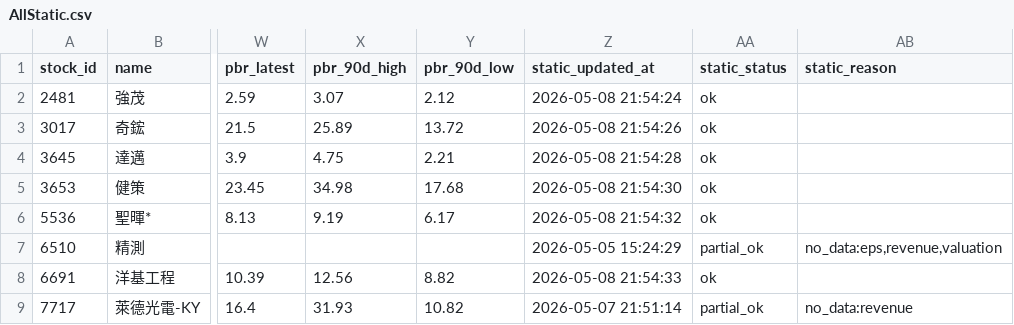
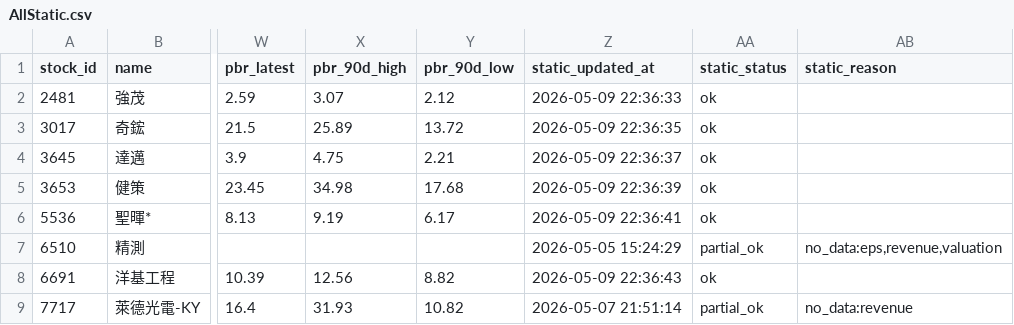
Before and after one commit to ONicole0101/Marks, a CSV file: AllStatic.csv, drawn as a sheet; only a part is shown, gaps mark what is left out; the diff names each change by its address in the sheet, - before the commit and + after, or states it on an @@ line.

```diff
--- a/AllStatic.csv
+++ b/AllStatic.csv
-Z2 (static_updated_at): 2026-05-08 21:54:24
+Z2 (static_updated_at): 2026-05-09 22:36:33
-Z3 (static_updated_at): 2026-05-08 21:54:26
+Z3 (static_updated_at): 2026-05-09 22:36:35
-Z4 (static_updated_at): 2026-05-08 21:54:28
+Z4 (static_updated_at): 2026-05-09 22:36:37
-Z5 (static_updated_at): 2026-05-08 21:54:30
+Z5 (static_updated_at): 2026-05-09 22:36:39
-Z6 (static_updated_at): 2026-05-08 21:54:32
+Z6 (static_updated_at): 2026-05-09 22:36:41
-Z8 (static_updated_at): 2026-05-08 21:54:33
+Z8 (static_updated_at): 2026-05-09 22:36:43
```
